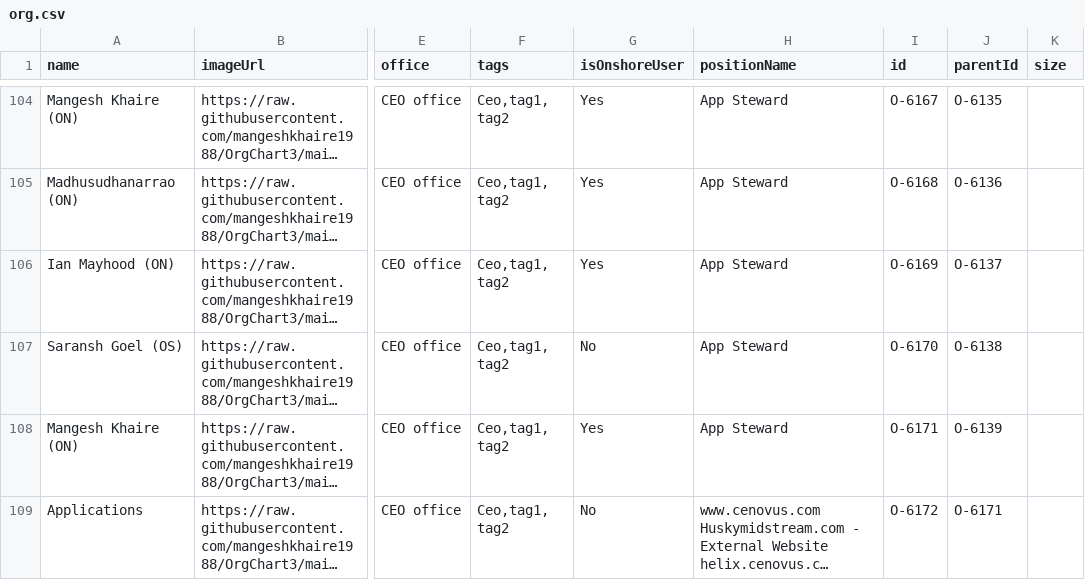
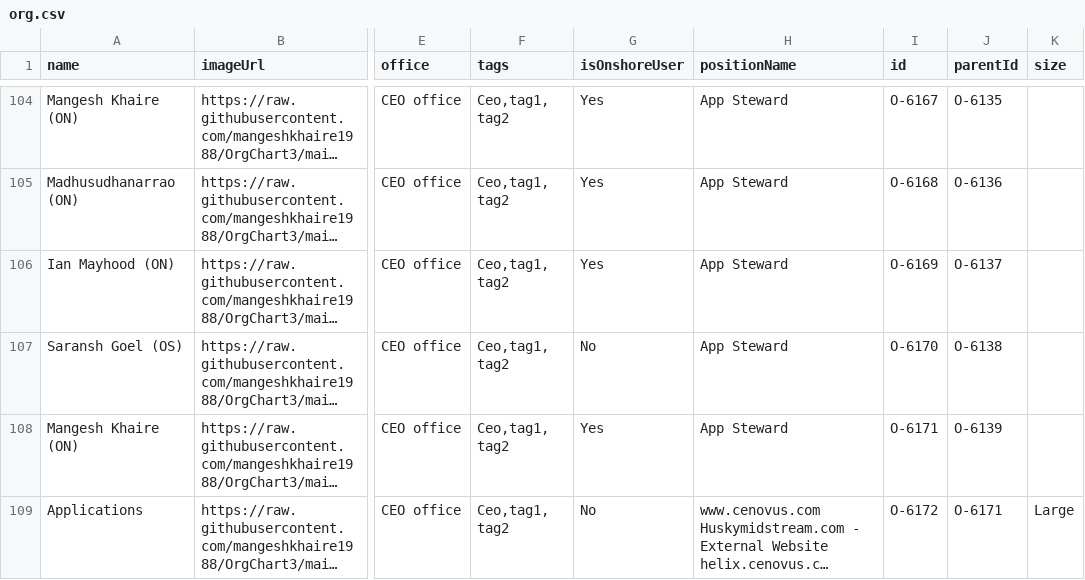
Before and after one commit to mangeshkhaire1988/OrgChart3, a CSV file: org.csv, drawn as a sheet; only a part is shown, gaps mark what is left out; long unchanged cells end in …; the diff names each change by its address in the sheet, - before the commit and + after, or states it on an @@ line.

Commit message:
Add files via upload

```diff
--- a/org.csv
+++ b/org.csv
-K109 (size): (empty)
+K109 (size): Large
```
